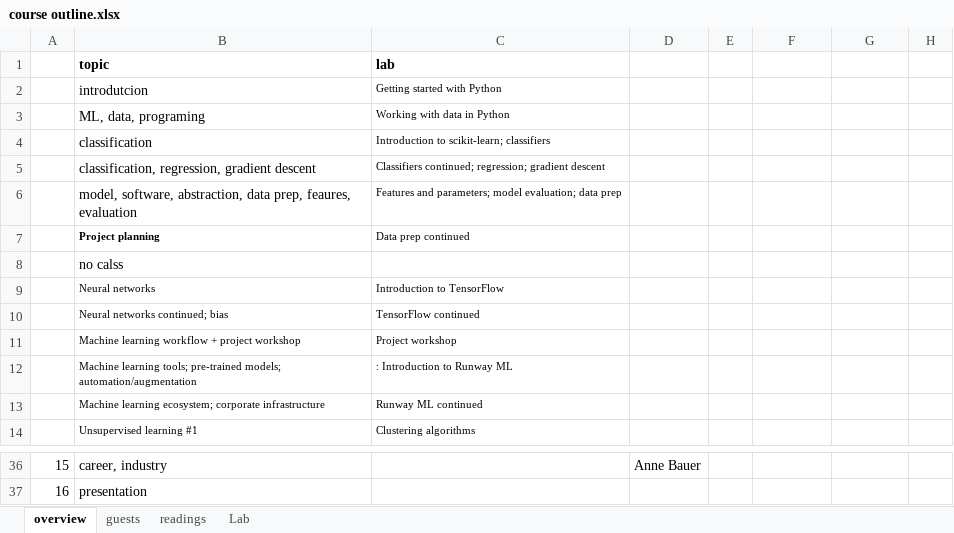
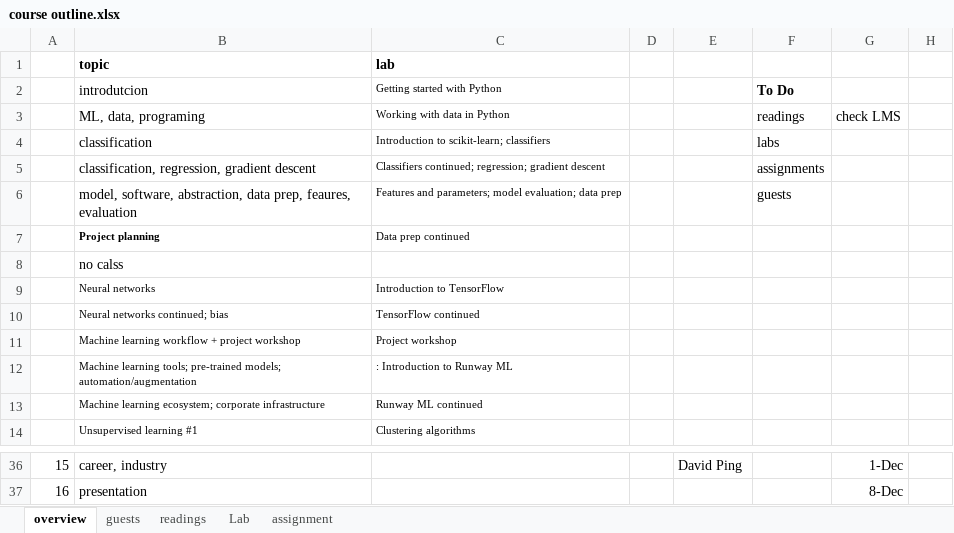
Before and after one commit to Amirosimani/Machine_Learning_Pratt, an Excel workbook: course outline.xlsx, sheet overview, drawn as a sheet; only a part is shown, gaps mark what is left out; values as stored, in another font and other column widths than the file's, no borders; removed rows and columns are numbered as before the commit, all else as after; the diff covers the shown part only; the diff names each change by its address in the sheet, - before the commit and + after, or states it on an @@ line.

```diff
--- a/course outline.xlsx (sheet overview)
+++ b/course outline.xlsx (sheet overview)
+sheet tab: assignment
+column D, empty
-column E, empty
-F2: (empty)
+F2: To Do
-F3 (To Do): (empty)
+F3 (To Do): readings
-G3: (empty)
+G3: check LMS
-F4 (To Do): (empty)
+F4 (To Do): labs
-F5 (To Do): (empty)
+F5 (To Do): assignments
-F6 (To Do): (empty)
+F6 (To Do): guests
-E36: Anne Bauer
+E36: David Ping
-G36: (empty)
+G36: 1-Dec
-G37: (empty)
+G37: 8-Dec
```
Also changed, not shown: 26 edited cells and cell formats elsewhere in this sheet, sheet readings, sheet Lab, charts or pictures, 2 other files.
